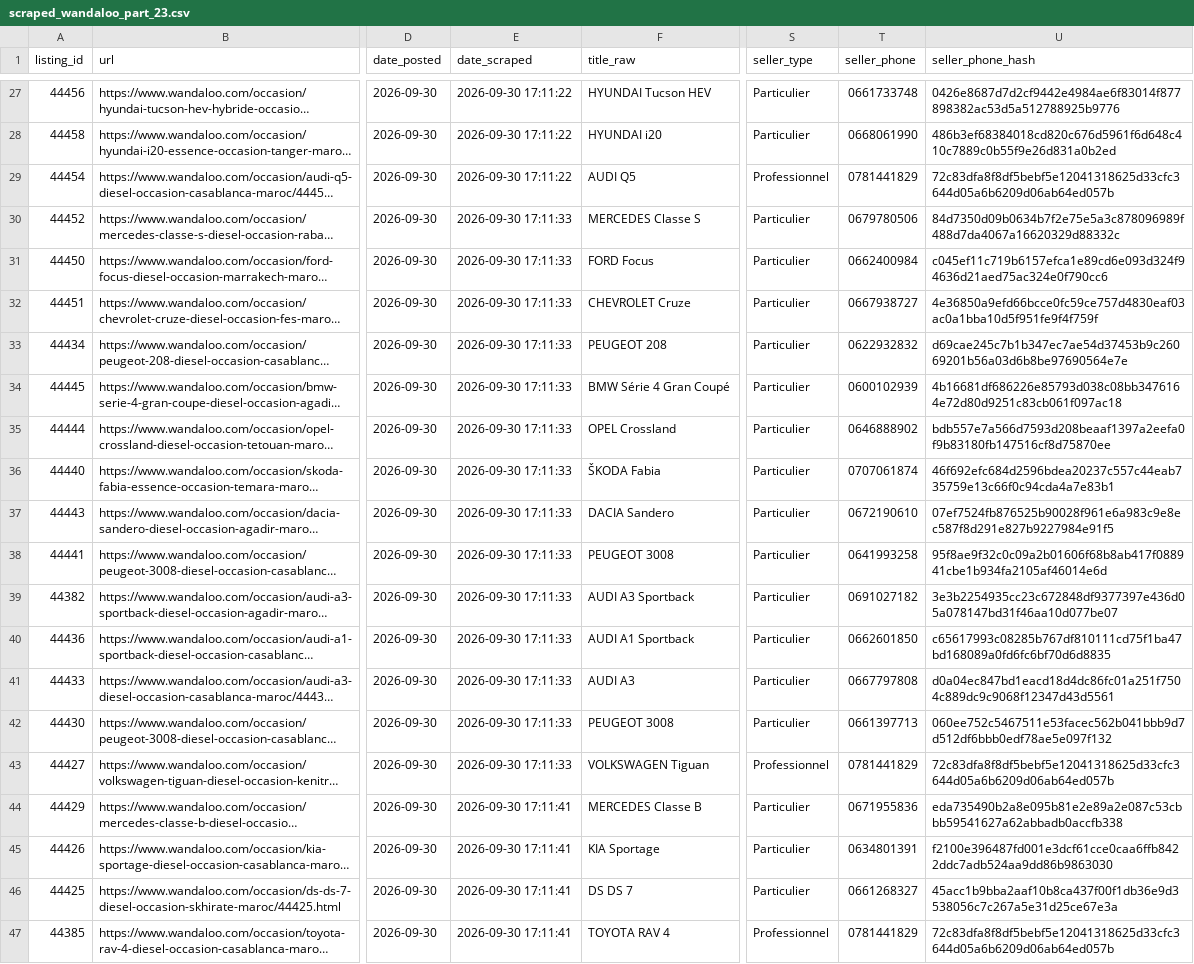
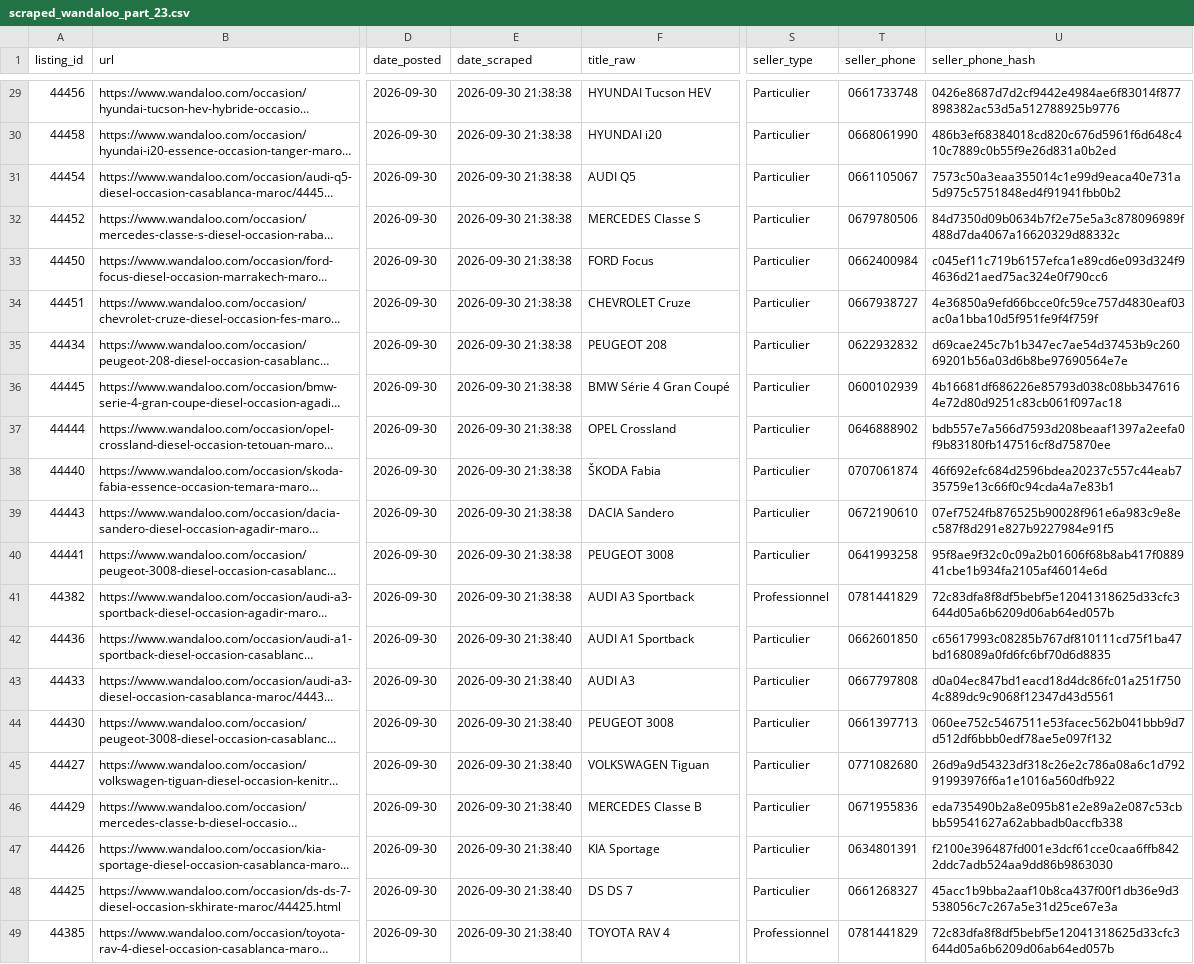
Before and after one commit to ayouboublouch/xgboost-car, a CSV file: data/raw/scraped_wandaloo_part_23.csv, drawn as a sheet; only a part is shown, gaps mark what is left out; long unchanged cells end in …; addresses are those after the commit; the diff covers the shown part only; the diff names each change by its address in the sheet, - before the commit and + after, or states it on an @@ line.

```diff
--- a/data/raw/scraped_wandaloo_part_23.csv
+++ b/data/raw/scraped_wandaloo_part_23.csv
-E29:E31 (date_scraped): 2026-09-30 17:11:22
+E29:E31 (date_scraped): 2026-09-30 21:38:38
-S31 (seller_type): Professionnel
+S31 (seller_type): Particulier
-T31 (seller_phone): 0781441829
+T31 (seller_phone): 0661105067
-U31 (seller_phone_hash): 72c83dfa8f8df5bebf5e12041318625d33cfc3644d05a6b6209d06ab64ed057b
+U31 (seller_phone_hash): 7573c50a3eaa355014c1e99d9eaca40e731a5d975c5751848ed4f91941fbb0b2
-E32:E41 (date_scraped): 2026-09-30 17:11:33
+E32:E41 (date_scraped): 2026-09-30 21:38:38
-S41 (seller_type): Particulier
+S41 (seller_type): Professionnel
-T41 (seller_phone): 0691027182
+T41 (seller_phone): 0781441829
-U41 (seller_phone_hash): 3e3b2254935cc23c672848df9377397e436d05a078147bd31f46aa10d077be07
+U41 (seller_phone_hash): 72c83dfa8f8df5bebf5e12041318625d33cfc3644d05a6b6209d06ab64ed057b
-E42:E45 (date_scraped): 2026-09-30 17:11:33
+E42:E45 (date_scraped): 2026-09-30 21:38:40
-S45 (seller_type): Professionnel
+S45 (seller_type): Particulier
-T45 (seller_phone): 0781441829
+T45 (seller_phone): 0771082680
-U45 (seller_phone_hash): 72c83dfa8f8df5bebf5e12041318625d33cfc3644d05a6b6209d06ab64ed057b
+U45 (seller_phone_hash): 26d9a9d54323df318c26e2c786a08a6c1d79291993976f6a1e1016a560dfb922
-E46:E49 (date_scraped): 2026-09-30 17:11:41
+E46:E49 (date_scraped): 2026-09-30 21:38:40
```
Also changed, not shown: 2 added rows and 34 edited cells elsewhere in this file, data/raw/scraped_moteur_part_121.csv, data/raw/scraped_moteur_part_241.csv, 15 other files.
